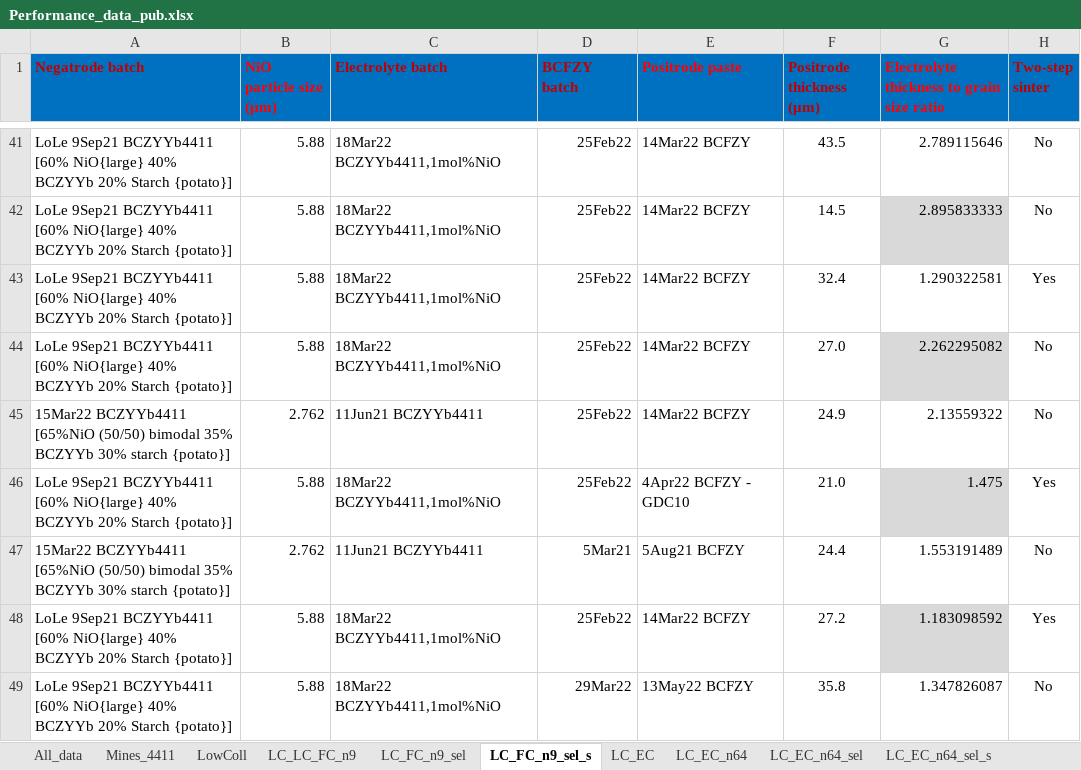
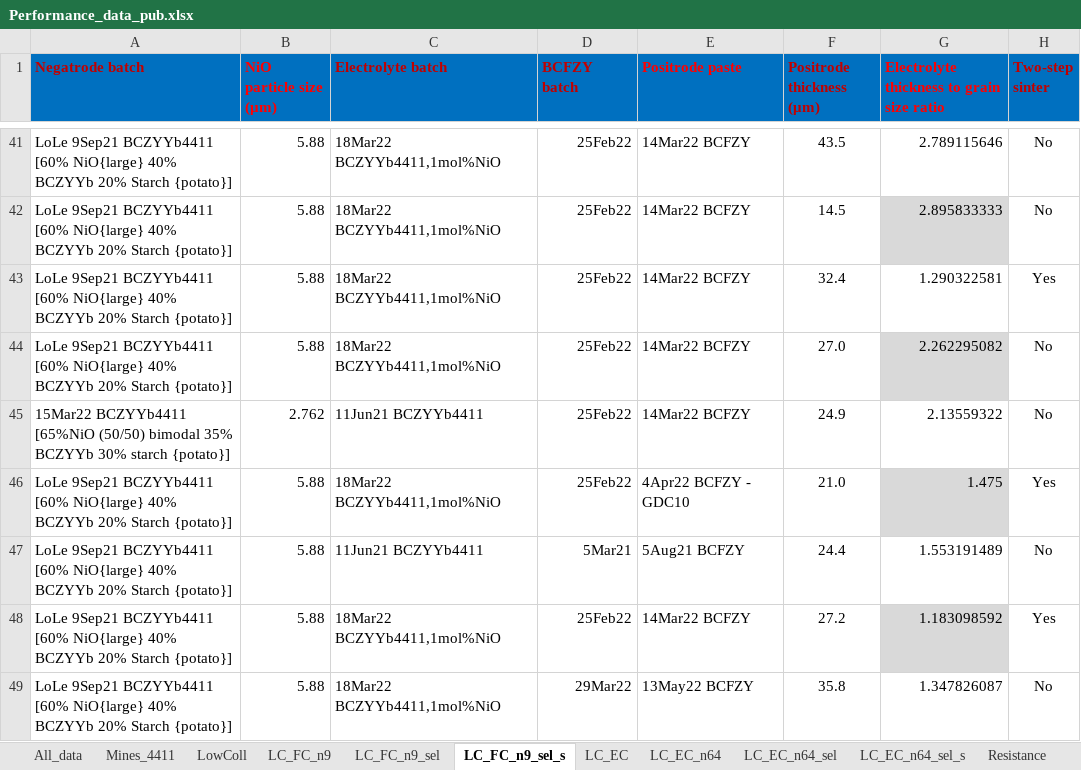
Before and after one commit to C-Meisel/PCC-performance, an Excel workbook: Performance_data_pub.xlsx, sheet LC_FC_n9_sel_s, drawn as a sheet; only a part is shown, gaps mark what is left out; values as stored, in another font and other column widths than the file's, no borders; table styles not drawn; the diff names each change by its address in the sheet, - before the commit and + after, or states it on an @@ line.

Commit message:
Add files via upload
Fixed a small error in the performance data. One negatrode batch was wrong.

```diff
--- a/Performance_data_pub.xlsx (sheet LC_FC_n9_sel_s)
+++ b/Performance_data_pub.xlsx (sheet LC_FC_n9_sel_s)
-sheet tab: LC_LC_FC_n9
+sheet tab: LC_FC_n9
-A47 (Negatrode batch): 15Mar22 BCZYYb4411 [65%NiO (50/50) bimodal 35% BCZYYb 30% starch {potato}]
+A47 (Negatrode batch): LoLe 9Sep21 BCZYYb4411 [60% NiO{large} 40% BCZYYb 20% Starch {potato}]
-B47 (NiO particle size (μm)): 2.762
+B47 (NiO particle size (μm)): 5.88
```
Also changed, not shown: sheet Mines_4411, sheet All_data, sheet LC_EC_n64, sheet LC_EC, sheet LC_FC_n9, sheet LowColl, 3 more sheets.
